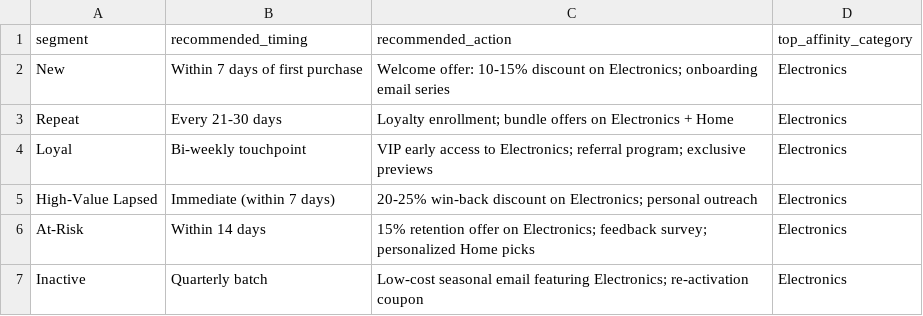
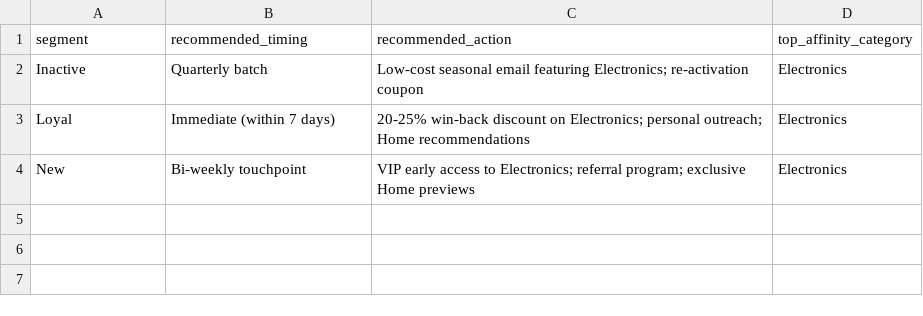
Before and after one commit to SwagataJ/retail-brain, a CSV file: data/customer_intelligence/recommendations.csv, drawn as a sheet; removed rows and columns are numbered as before the commit, all else as after; the diff names each change by its address in the sheet, - before the commit and + after, or states it on an @@ line.

Commit message:
Replace rule-based segmentation with K-Means clustering
Swap hardcoded priority-based segment assignment for a data-driven
K-Means pipeline that automatically selects optimal k via silhouette
score analysis (k=2..15). Clusters are auto-labeled based on centroid
characteristics. Recommendations are now generated dynamically from
cluster stats instead of a fixed segment-to-action dict.

```diff
--- a/data/customer_intelligence/recommendations.csv
+++ b/data/customer_intelligence/recommendations.csv
-row 2: New | Within 7 days of first purchase | Welcome offer: 10-15% discount on Electronics; onboarding email series | Electronics
-row 3: Repeat | Every 21-30 days | Loyalty enrollment; bundle offers on Electronics + Home | Electronics
-row 4: Loyal | Bi-weekly touchpoint | VIP early access to Electronics; referral program; exclusive previews | Electronics
-row 5: High-Value Lapsed | Immediate (within 7 days) | 20-25% win-back discount on Electronics; personal outreach | Electronics
-row 6: At-Risk | Within 14 days | 15% retention offer on Electronics; feedback survey; personalized Home picks | Electronics
+row 3: Loyal | Immediate (within 7 days) | 20-25% win-back discount on Electronics; personal outreach; Home recommendations | Electronics
+row 4: New | Bi-weekly touchpoint | VIP early access to Electronics; referral program; exclusive Home previews | Electronics
```
Also changed, not shown: data/customer_intelligence/category_affinity.csv, data/customer_intelligence/segment_summary.csv, 6 other files.
